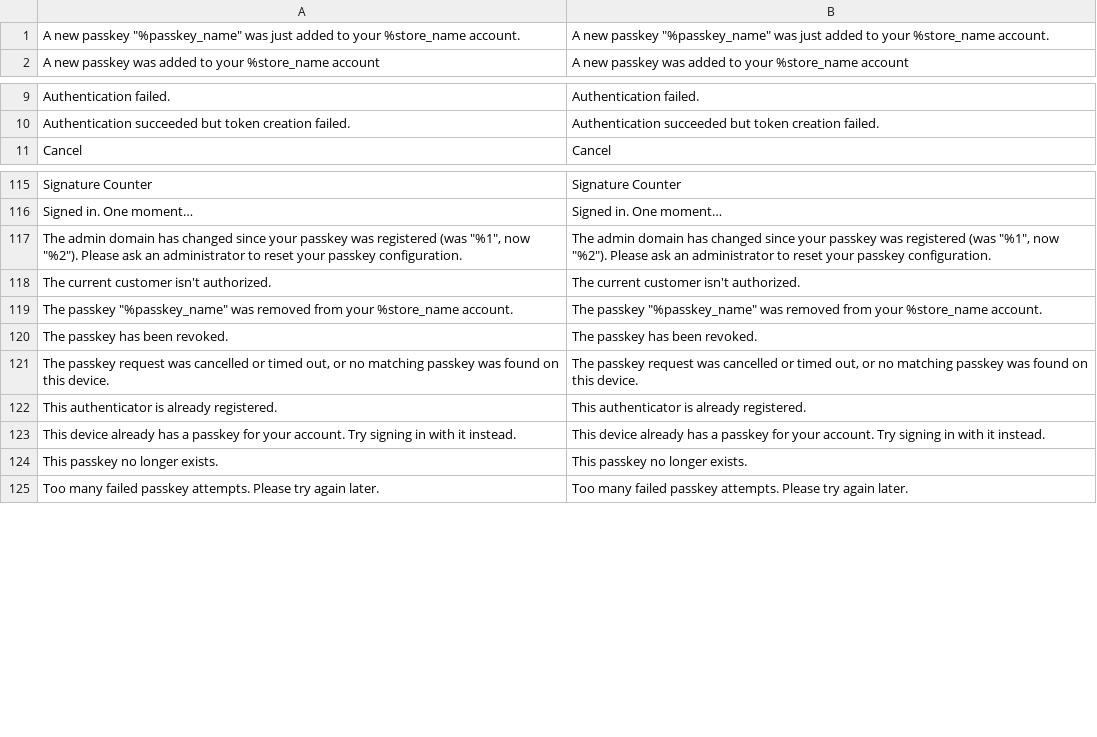
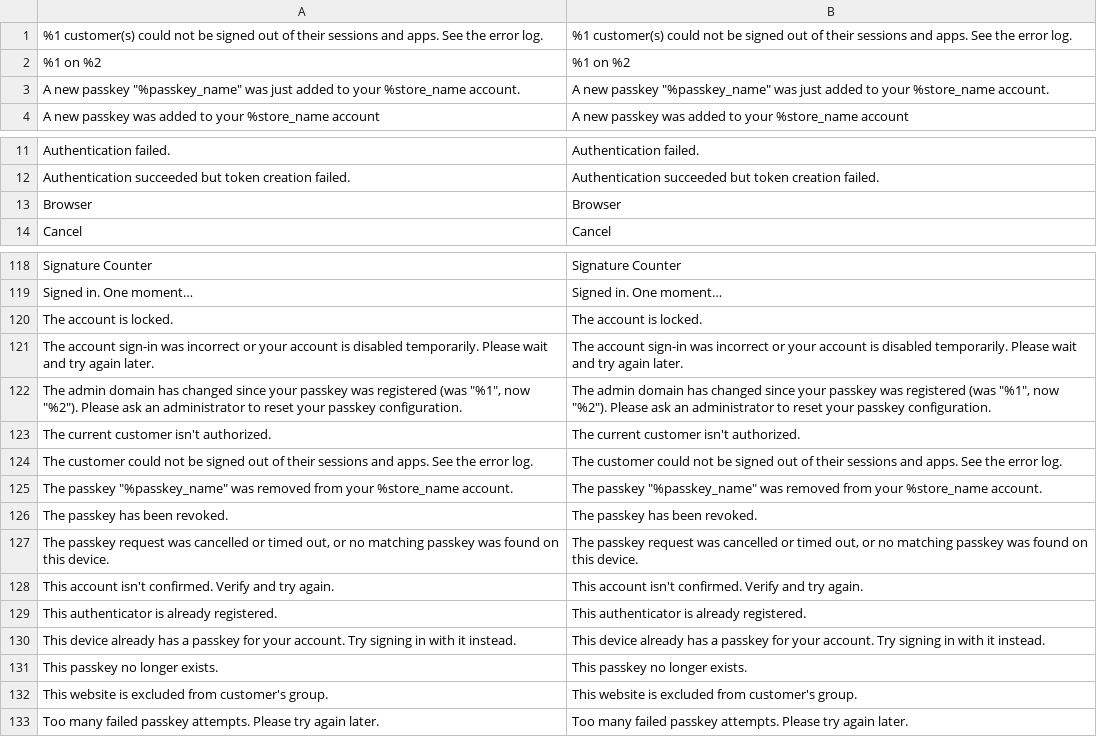
Before and after one commit to mage-os-lab/module-passkey-auth, a CSV file: i18n/en_US.csv, drawn as a sheet; only a part is shown, gaps mark what is left out; the diff names each change by its address in the sheet, - before the commit and + after, or states it on an @@ line.

```diff
--- a/i18n/en_US.csv
+++ b/i18n/en_US.csv
+row 1: %1 customer(s) could not be signed out of their sessions and apps. See the error log. | %1 customer(s) could not be signed out of their sessions and apps. See the error log.
+row 2: %1 on %2 | %1 on %2
+row 13: Browser | Browser
+row 120: The account is locked. | The account is locked.
+row 121: The account sign-in was incorrect or your account is disabled temporarily. Please wait and try again later. | The account sign-in was incorrect or your account is disabled temporarily. Please wait and try again later.
+row 124: The customer could not be signed out of their sessions and apps. See the error log. | The customer could not be signed out of their sessions and apps. See the error log.
+row 128: This account isn't confirmed. Verify and try again. | This account isn't confirmed. Verify and try again.
+row 132: This website is excluded from customer's group. | This website is excluded from customer's group.
```
Also changed, not shown: 32 other files.
